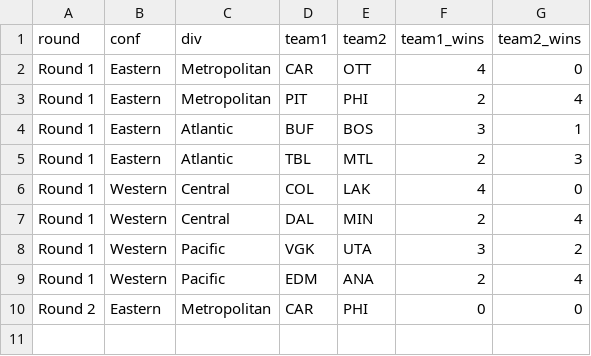
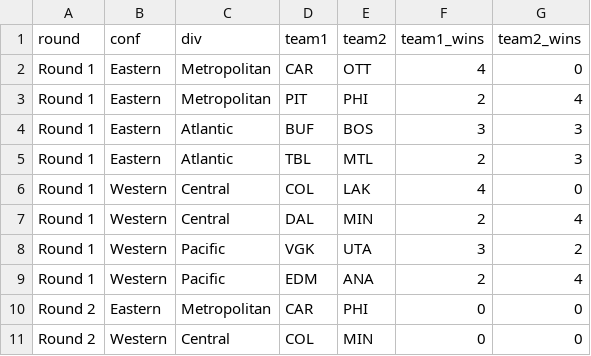
Before and after one commit to stevenpfaff/NHL-Projections-React, a CSV file: public/matchups.csv, drawn as a sheet.

```diff
--- a/public/matchups.csv
+++ b/public/matchups.csv
@@ -3,3 +3,3 @@ Round 1,Eastern,Metropolitan,CAR,OTT,4,0
 Round 1,Eastern,Metropolitan,PIT,PHI,2,4
-Round 1,Eastern,Atlantic,BUF,BOS,3,1
+Round 1,Eastern,Atlantic,BUF,BOS,3,3
 Round 1,Eastern,Atlantic,TBL,MTL,2,3
@@ -10 +10,2 @@ Round 1,Western,Pacific,EDM,ANA,2,4
 Round 2,Eastern,Metropolitan,CAR,PHI,0,0
+Round 2,Western,Central,COL,MIN,0,0
```
Also changed, not shown: public/playoffs.csv.
